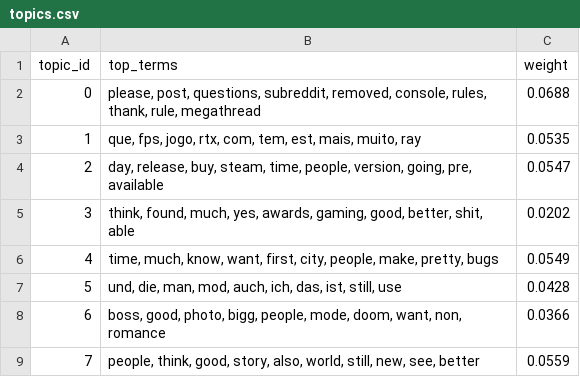
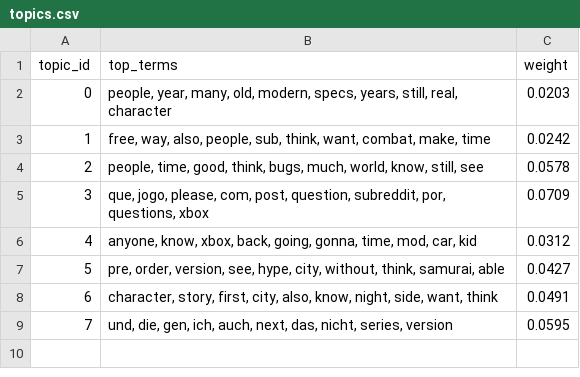
Before and after one commit to luwu5-bit/Sentiment-Analysis-Cyberpunk2077, a CSV file: results/topics.csv, drawn as a sheet.

```diff
--- a/results/topics.csv
+++ b/results/topics.csv
@@ -1,9 +1,9 @@
 topic_id,top_terms,weight
-0,"please, post, questions, subreddit, removed, console, rules, thank, rule, megathread",0.0688
-1,"que, fps, jogo, rtx, com, tem, est, mais, muito, ray",0.0535
-2,"day, release, buy, steam, time, people, version, going, pre, available",0.0547
-3,"think, found, much, yes, awards, gaming, good, better, shit, able",0.0202
-4,"time, much, know, want, first, city, people, make, pretty, bugs",0.0549
-5,"und, die, man, mod, auch, ich, das, ist, still, use",0.0428
-6,"boss, good, photo, bigg, people, mode, doom, want, non, romance",0.0366
-7,"people, think, good, story, also, world, still, new, see, better",0.0559
+0,"people, year, many, old, modern, specs, years, still, real, character",0.0203
+1,"free, way, also, people, sub, think, want, combat, make, time",0.0242
+2,"people, time, good, think, bugs, much, world, know, still, see",0.0578
+3,"que, jogo, please, com, post, question, subreddit, por, questions, xbox",0.0709
+4,"anyone, know, xbox, back, going, gonna, time, mod, car, kid",0.0312
+5,"pre, order, version, see, hype, city, without, think, samurai, able",0.0427
+6,"character, story, first, city, also, know, night, side, want, think",0.0491
+7,"und, die, gen, ich, auch, next, das, nicht, series, version",0.0595
```
Also changed, not shown: results/tfidf_top_terms.csv, results/word_frequency.csv, 10 other files.
